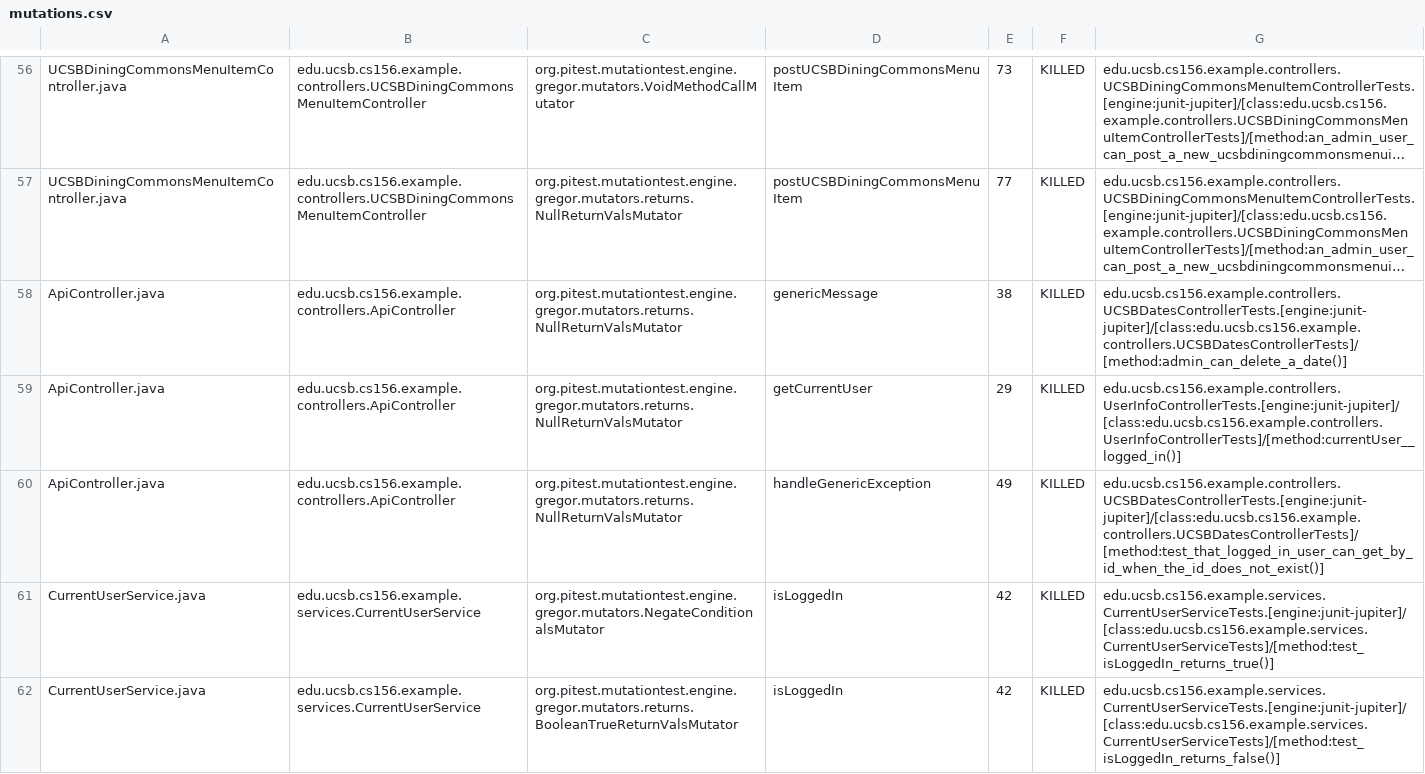
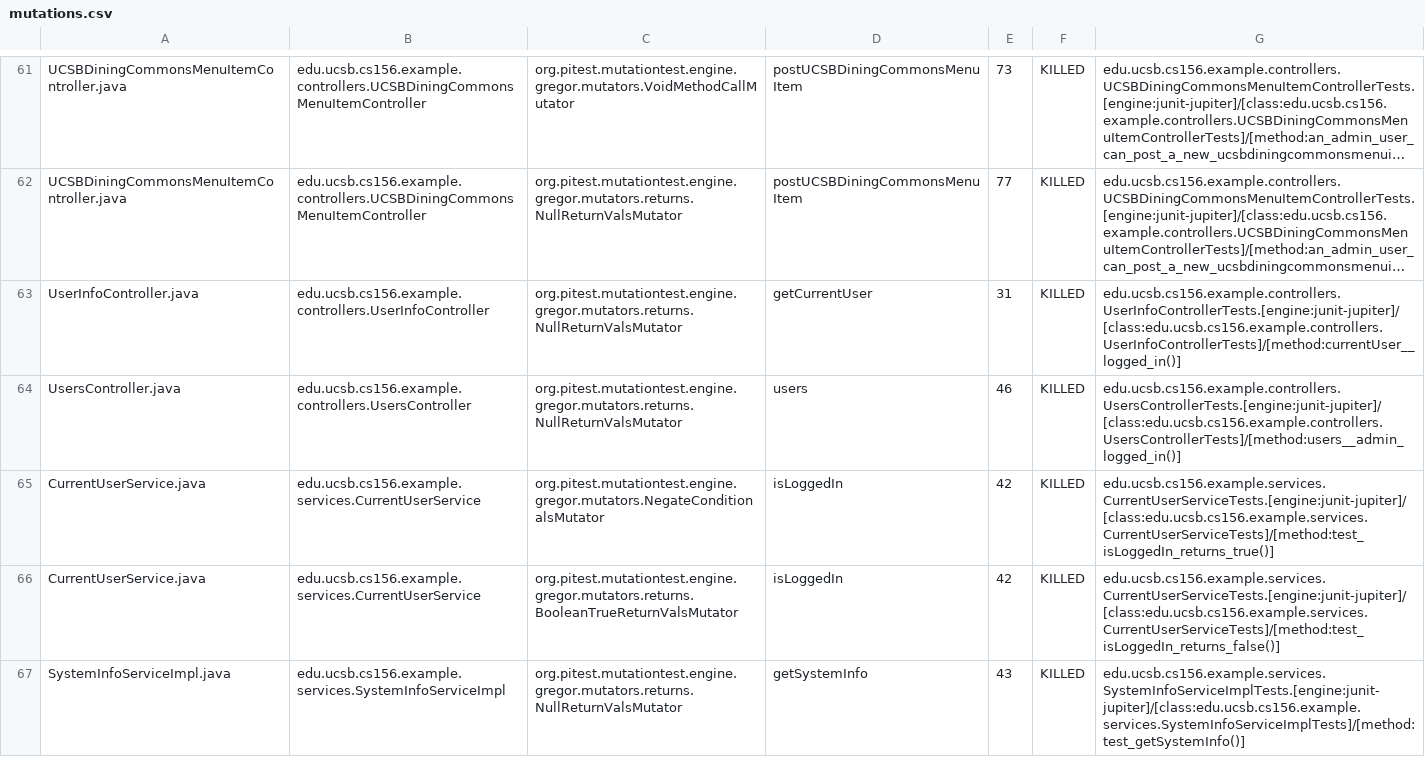
Before and after one commit to ucsb-cs156-f24/team01-f24-12, a CSV file: pitest/mutations.csv, drawn as a sheet; only a part is shown, gaps mark what is left out; the shorter side is filled out with more unchanged rows; long unchanged cells end in …; addresses are those after the commit; the diff covers the shown part only; the diff names each change by its address in the sheet, - before the commit and + after, or states it on an @@ line.

Commit message:
Deploying to gh-pages from @ ucsb-cs156-f24/team01-f24-12@647d8f58e6ad07777273f4b053afb62bbf828aad 🚀

```diff
--- a/pitest/mutations.csv
+++ b/pitest/mutations.csv
-A63: ApiController.java
+A63: UserInfoController.java
-B63: edu.ucsb.cs156.example.controllers.ApiController
+B63: edu.ucsb.cs156.example.controllers.UserInfoController
-D63: genericMessage
+D63: getCurrentUser
-E63: 38
+E63: 31
-G63: edu.ucsb.cs156.example.controllers.UCSBDatesControllerTests.[engine:junit-jupiter]/[class:edu.ucsb.cs156.example.controllers.UCSBDatesControllerTests]/[method:admin_can_delete_a_date()]
+G63: edu.ucsb.cs156.example.controllers.UserInfoControllerTests.[engine:junit-jupiter]/[class:edu.ucsb.cs156.example.controllers.UserInfoControllerTests]/[method:currentUser__logged_in()]
@@ row 59 moved to row 2: ApiController.java @@
-A64: ApiController.java
+A64: UsersController.java
-B64: edu.ucsb.cs156.example.controllers.ApiController
+B64: edu.ucsb.cs156.example.controllers.UsersController
-D64: handleGenericException
+D64: users
-E64: 49
+E64: 46
-G64: edu.ucsb.cs156.example.controllers.UCSBDatesControllerTests.[engine:junit-jupiter]/[class:edu.ucsb.cs156.example.controllers.UCSBDatesControllerTests]/[method:test_that_logged_in_user_can_get_by_id_when_the_id_does_not_exist()]
+G64: edu.ucsb.cs156.example.controllers.UsersControllerTests.[engine:junit-jupiter]/[class:edu.ucsb.cs156.example.controllers.UsersControllerTests]/[method:users__admin_logged_in()]
```
Also changed, not shown: 2 added rows, 2 removed rows and 30 moved rows elsewhere in this file, 12 other files.
